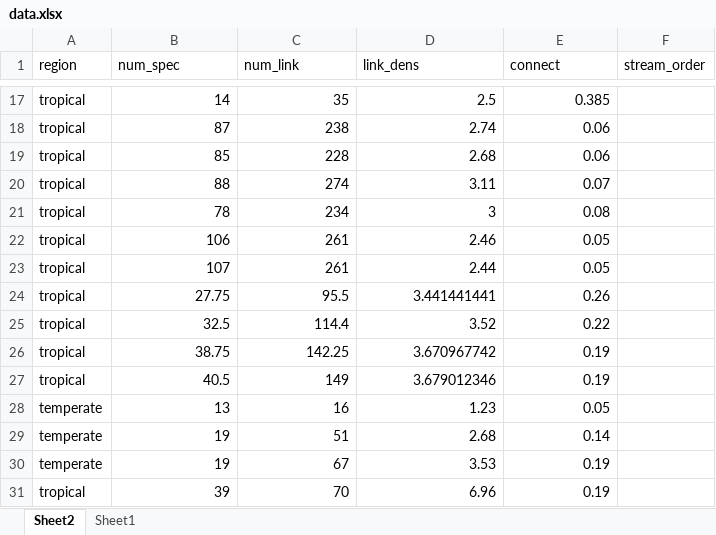
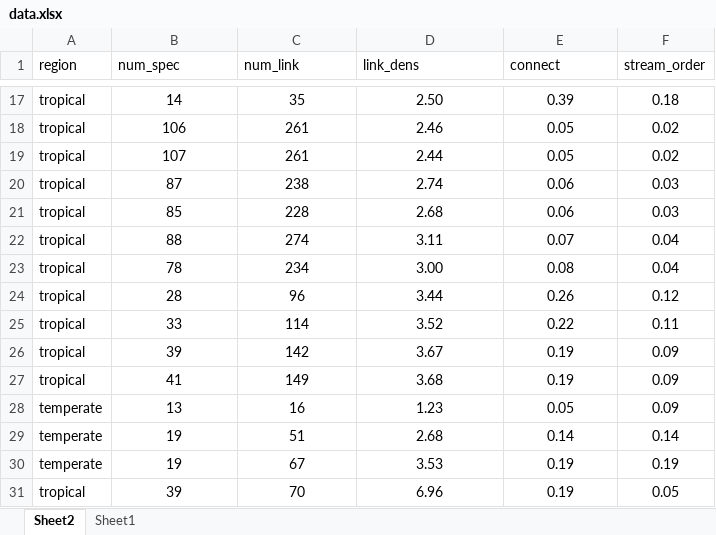
Before and after one commit to PEGutierrezF/uvm_students, an Excel workbook: 2024 Reilly Connelly/data.xlsx, sheet Sheet2, drawn as a sheet; only a part is shown, gaps mark what is left out; values as stored, in another font and other column widths than the file's, no borders; removed rows and columns are numbered as before the commit, all else as after; the diff covers the shown part only; the diff names each change by its address in the sheet, - before the commit and + after, or states it on an @@ line.

```diff
--- a/2024 Reilly Connelly/data.xlsx (sheet Sheet2)
+++ b/2024 Reilly Connelly/data.xlsx (sheet Sheet2)
-B17:E17 alignment: right
+B17:E17 alignment: center
-D17 (link_dens): 2.5
+D17 (link_dens): 2.50
-E17 (connect): 0.385
+E17 (connect): 0.39
-F17 (stream_order): (empty)
+F17 (stream_order): 0.18
+row 18: tropical | 106 | 261 | 2.46 | 0.05 | 0.02
+row 19: tropical | 107 | 261 | 2.44 | 0.05 | 0.02
-B20:E23 alignment: right
+B20:E23 alignment: center
-F20:F21 (stream_order): (empty)
+F20:F21 (stream_order): 0.03
-F22:F23 (stream_order): (empty)
+F22:F23 (stream_order): 0.04
-D23 (link_dens): 3
+D23 (link_dens): 3.00
-row 22: tropical | 106 | 261 | 2.46 | 0.05
-row 23: tropical | 107 | 261 | 2.44 | 0.05
-B24 (num_spec): 27.75
+B24 (num_spec): 28
-B24:E31 alignment: right
+B24:E31 alignment: center
-C24 (num_link): 95.5
+C24 (num_link): 96
-D24 (link_dens): 3.441441441
+D24 (link_dens): 3.44
-F24 (stream_order): (empty)
+F24 (stream_order): 0.12
-B25 (num_spec): 32.5
+B25 (num_spec): 33
-C25 (num_link): 114.4
+C25 (num_link): 114
-F25 (stream_order): (empty)
+F25 (stream_order): 0.11
-B26 (num_spec): 38.75
+B26 (num_spec): 39
-C26 (num_link): 142.25
+C26 (num_link): 142
-D26 (link_dens): 3.670967742
+D26 (link_dens): 3.67
-F26:F28 (stream_order): (empty)
+F26:F28 (stream_order): 0.09
-B27 (num_spec): 40.5
+B27 (num_spec): 41
-D27 (link_dens): 3.679012346
+D27 (link_dens): 3.68
-F29 (stream_order): (empty)
+F29 (stream_order): 0.14
-F30 (stream_order): (empty)
+F30 (stream_order): 0.19
-F31 (stream_order): (empty)
+F31 (stream_order): 0.05
```
Also changed, not shown: other rows of this sheet, formulas that keep their value.
